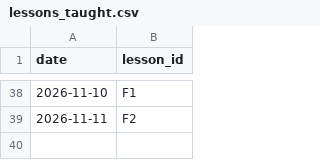
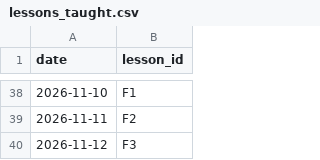
Before and after one commit to mlaiqueai/Tester1, a CSV file: data/lessons_taught.csv, drawn as a sheet; only a part is shown, gaps mark what is left out.

```diff
--- a/data/lessons_taught.csv
+++ b/data/lessons_taught.csv
@@ -39 +39,2 @@ date,lesson_id
 2026-11-11,F2
+2026-11-12,F3
```
